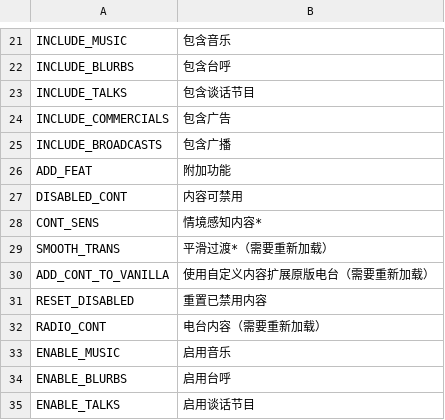
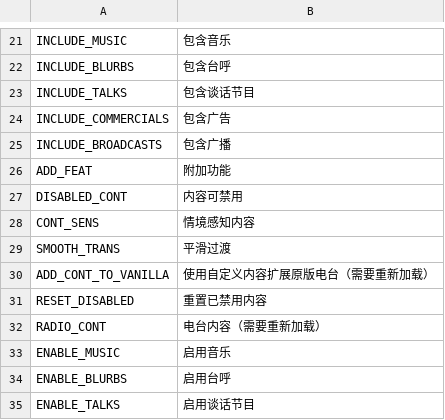
Before and after one commit to will258012/CSLMusicModRevisited, a CSV file: CSLMusicMod/Translations/zh-CN.csv, drawn as a sheet; only a part is shown, gaps mark what is left out.

```diff
--- a/CSLMusicMod/Translations/zh-CN.csv
+++ b/CSLMusicMod/Translations/zh-CN.csv
@@ -29,4 +29,4 @@ ADD_FEAT,附加功能
 DISABLED_CONT,内容可禁用
-CONT_SENS,情境感知内容*
-SMOOTH_TRANS,平滑过渡*（需要重新加载）
+CONT_SENS,情境感知内容
+SMOOTH_TRANS,平滑过渡
 ADD_CONT_TO_VANILLA,使用自定义内容扩展原版电台（需要重新加载）
```
Also changed, not shown: CSLMusicMod/Translations/en-EN.csv, 2 other files.
